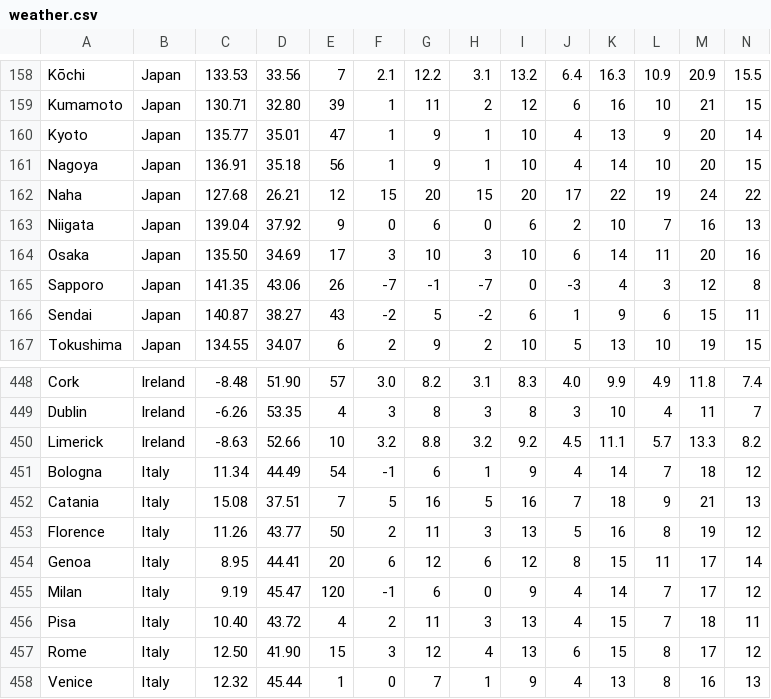
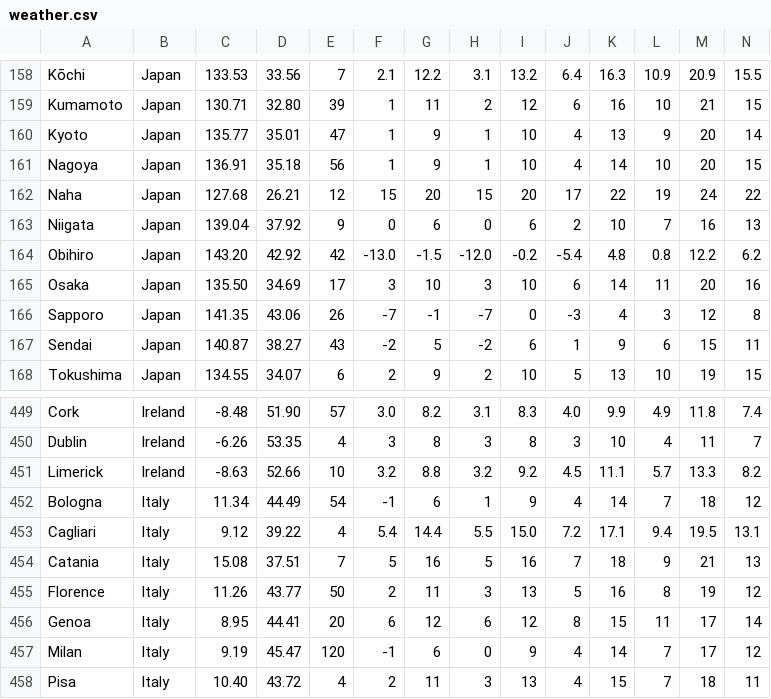
Before and after one commit to Institute-for-Future-Intelligence/aladdin, a CSV file: src/resources/weather.csv, drawn as a sheet; only a part is shown, gaps mark what is left out; the shorter side is filled out with more unchanged rows; rows hold the shown columns only; the diff names each change by its address in the sheet, - before the commit and + after, or states it on an @@ line.

Commit message:
more weather data

```diff
--- a/src/resources/weather.csv
+++ b/src/resources/weather.csv
+row 164: Obihiro | Japan | 143.20 | 42.92 | 42 | -13.0 | -1.5 | -12.0 | -0.2 | -5.4 | 4.8 | 0.8 | 12.2 | 6.2
+row 453: Cagliari | Italy | 9.12 | 39.22 | 4 | 5.4 | 14.4 | 5.5 | 15.0 | 7.2 | 17.1 | 9.4 | 19.5 | 13.1
```
Also changed, not shown: 1 other file.
